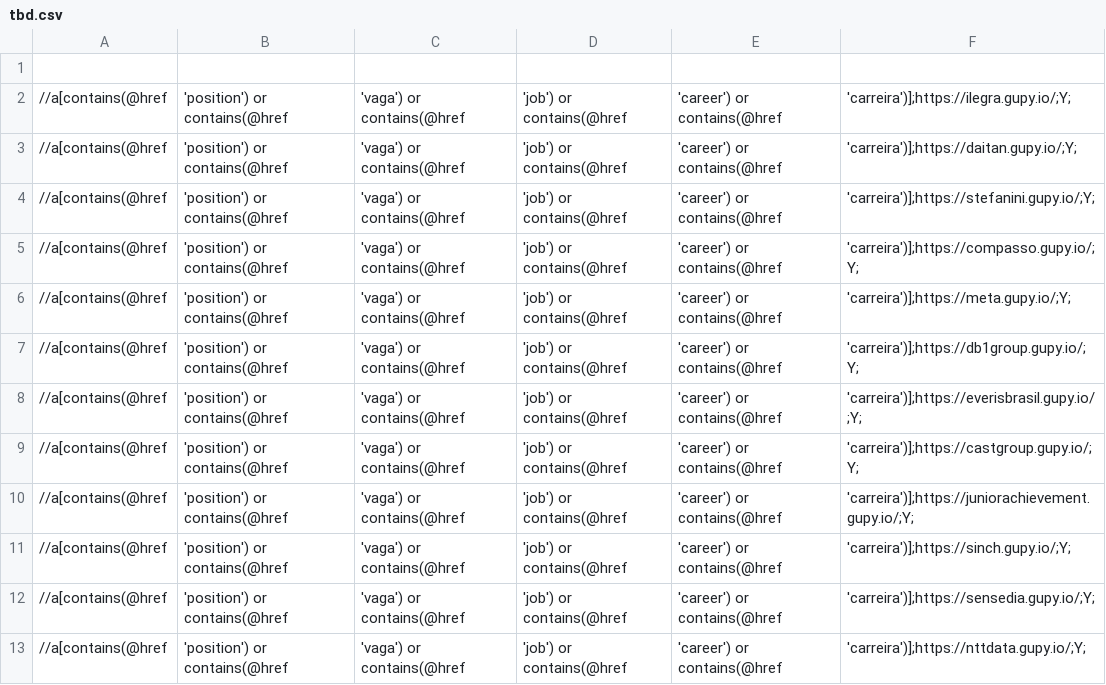
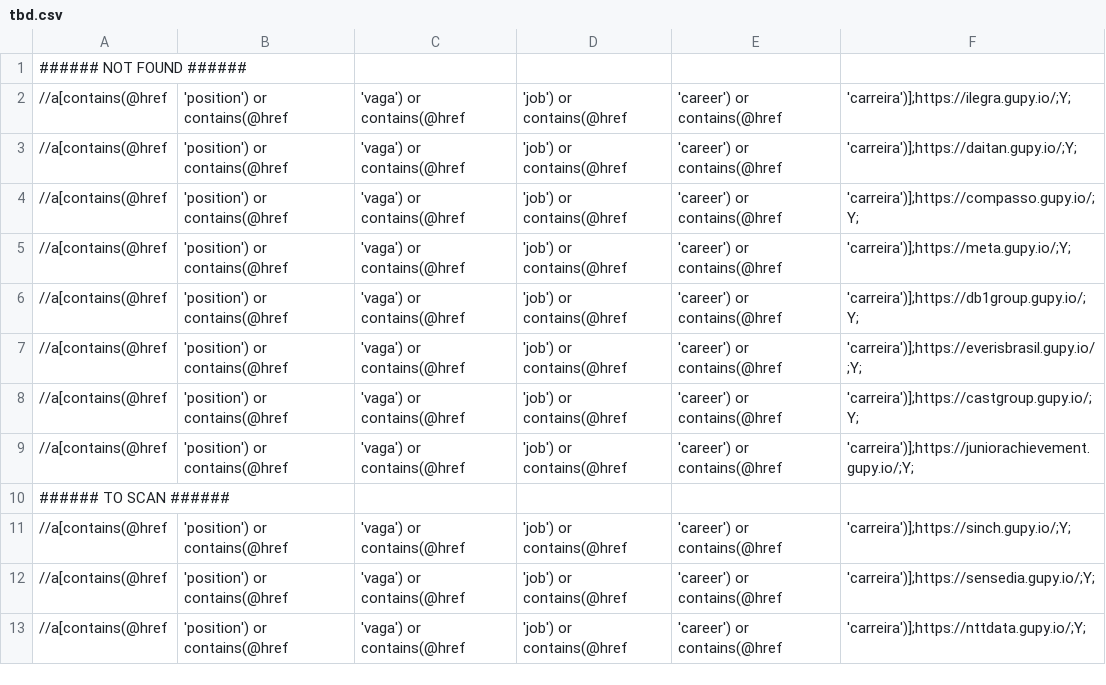
Before and after one commit to douglasdcm/search-jobs, a CSV file: src/crawler/tbd.csv, drawn as a sheet; only a part is shown.

```diff
--- a/src/crawler/tbd.csv
+++ b/src/crawler/tbd.csv
@@ -1,5 +1,4 @@
-
+###### NOT FOUND ######
 //a[contains(@href, 'position') or contains(@href, 'vaga') or contains(@href, 'job') or contains(@href, 'career') or contains(@href, 'carreira')];https://ilegra.gupy.io/;Y;
 //a[contains(@href, 'position') or contains(@href, 'vaga') or contains(@href, 'job') or contains(@href, 'career') or contains(@href, 'carreira')];https://daitan.gupy.io/;Y;
-//a[contains(@href, 'position') or contains(@href, 'vaga') or contains(@href, 'job') or contains(@href, 'career') or contains(@href, 'carreira')];https://stefanini.gupy.io/;Y;
 //a[contains(@href, 'position') or contains(@href, 'vaga') or contains(@href, 'job') or contains(@href, 'career') or contains(@href, 'carreira')];https://compasso.gupy.io/;Y;
@@ -10,2 +9,3 @@
 //a[contains(@href, 'position') or contains(@href, 'vaga') or contains(@href, 'job') or contains(@href, 'career') or contains(@href, 'carreira')];https://juniorachievement.gupy.io/;Y;
+###### TO SCAN ######
 //a[contains(@href, 'position') or contains(@href, 'vaga') or contains(@href, 'job') or contains(@href, 'career') or contains(@href, 'carreira')];https://sinch.gupy.io/;Y;
```
Also changed, not shown: src/crawler/companies_data.csv, 13 other files.
